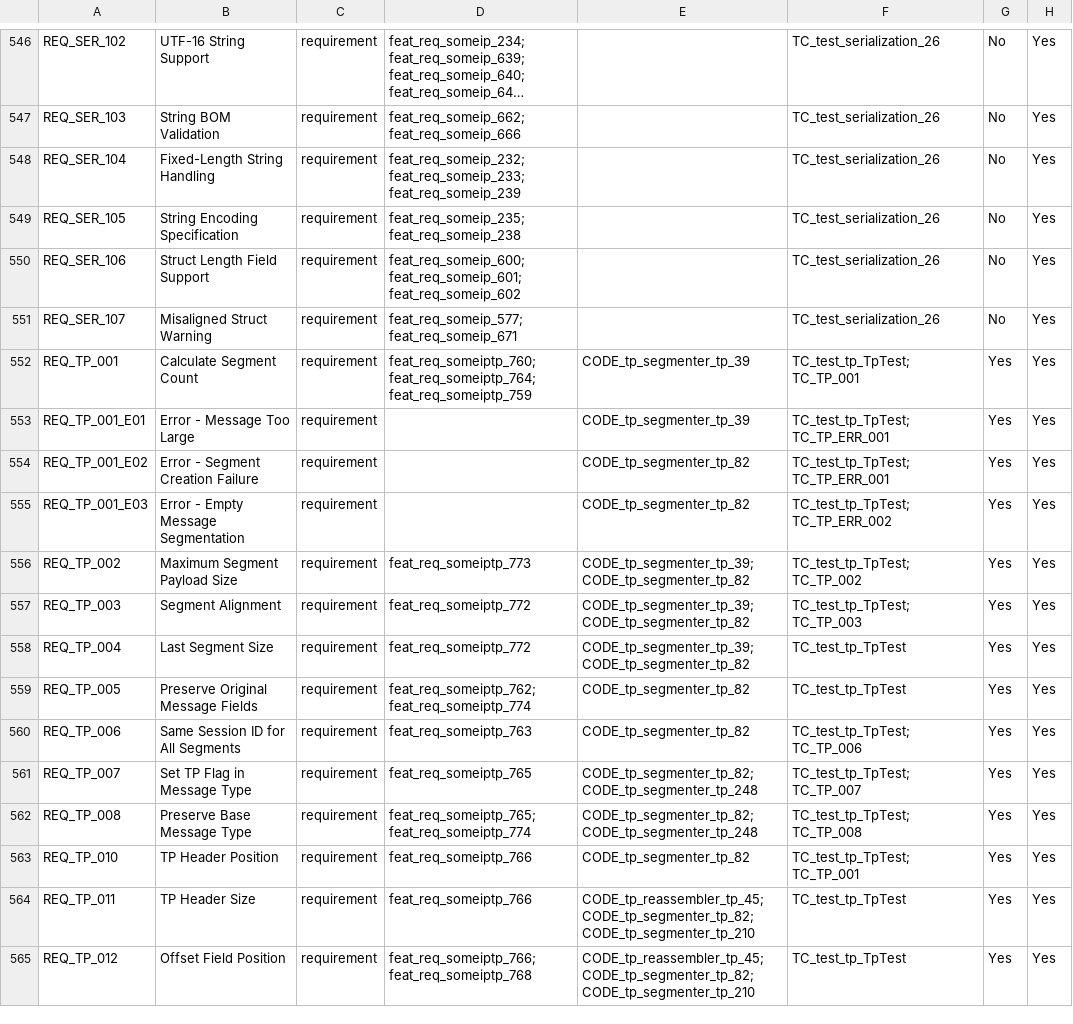
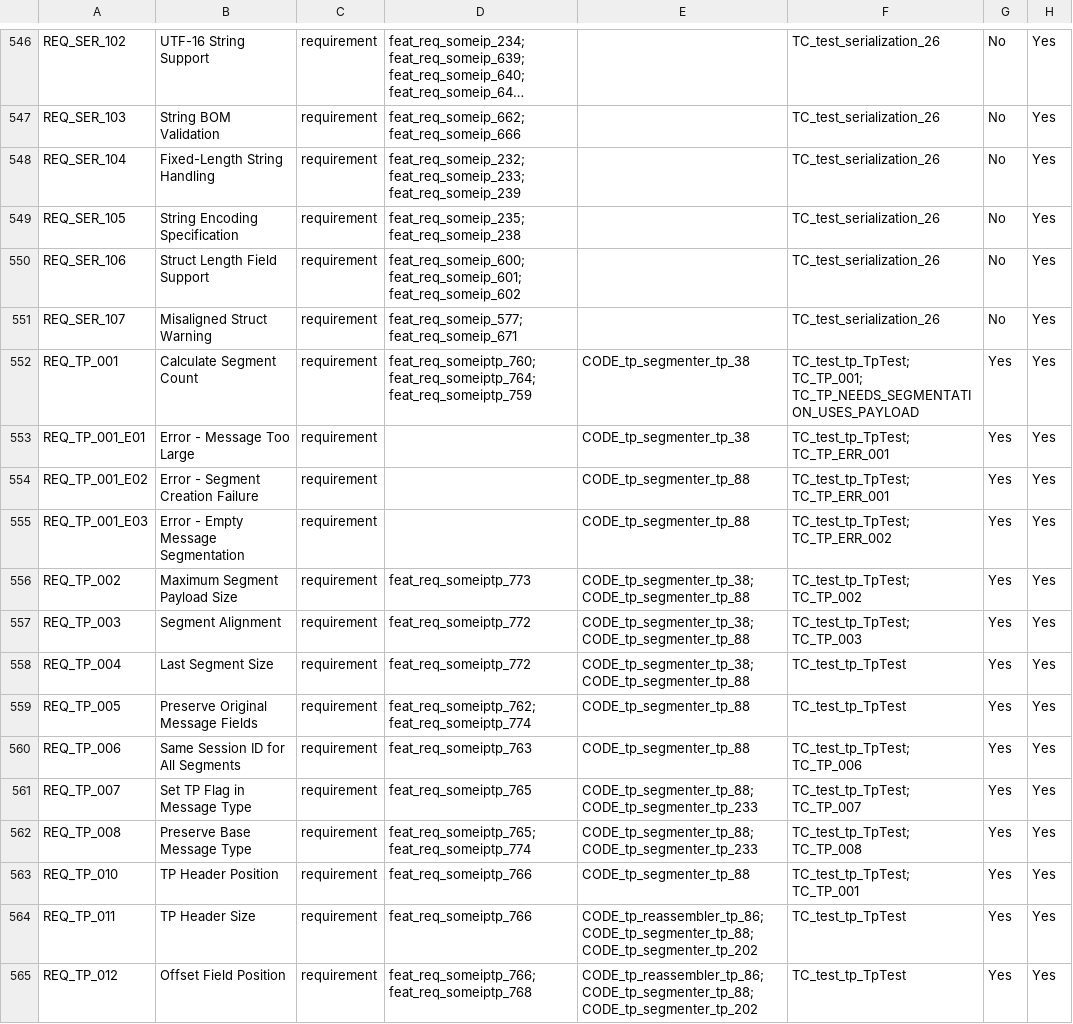
Before and after one commit to vtz/opensomeip, a CSV file: traceability/matrix.csv, drawn as a sheet; only a part is shown, gaps mark what is left out; long unchanged cells end in …; the diff covers the shown part only.

```diff
--- a/traceability/matrix.csv
+++ b/traceability/matrix.csv
@@ -551,15 +551,15 @@ REQ_SER_106,Struct Length Field Support,requirement,feat_req_someip_600; feat_re
 REQ_SER_107,Misaligned Struct Warning,requirement,feat_req_someip_577; feat_req_someip_671,,TC_test_serialization_26,No,Yes
-REQ_TP_001,Calculate Segment Count,requirement,feat_req_someiptp_760; feat_req_someiptp_764; feat_req_someiptp_759,CODE_tp_segmenter_tp_39,TC_test_tp_TpTest; TC_TP_001,Yes,Yes
-REQ_TP_001_E01,Error - Message Too Large,requirement,,CODE_tp_segmenter_tp_39,TC_test_tp_TpTest; TC_TP_ERR_001,Yes,Yes
-REQ_TP_001_E02,Error - Segment Creation Failure,requirement,,CODE_tp_segmenter_tp_82,TC_test_tp_TpTest; TC_TP_ERR_001,Yes,Yes
-REQ_TP_001_E03,Error - Empty Message Segmentation,requirement,,CODE_tp_segmenter_tp_82,TC_test_tp_TpTest; TC_TP_ERR_002,Yes,Yes
-REQ_TP_002,Maximum Segment Payload Size,requirement,feat_req_someiptp_773,CODE_tp_segmenter_tp_39; CODE_tp_segmenter_tp_82,TC_test_tp_TpTest; TC_TP_002,Yes,Yes
-REQ_TP_003,Segment Alignment,requirement,feat_req_someiptp_772,CODE_tp_segmenter_tp_39; CODE_tp_segmenter_tp_82,TC_test_tp_TpTest; TC_TP_003,Yes,Yes
-REQ_TP_004,Last Segment Size,requirement,feat_req_someiptp_772,CODE_tp_segmenter_tp_39; CODE_tp_segmenter_tp_82,TC_test_tp_TpTest,Yes,Yes
-REQ_TP_005,Preserve Original Message Fields,requirement,feat_req_someiptp_762; feat_req_someiptp_774,CODE_tp_segmenter_tp_82,TC_test_tp_TpTest,Yes,Yes
-REQ_TP_006,Same Session ID for All Segments,requirement,feat_req_someiptp_763,CODE_tp_segmenter_tp_82,TC_test_tp_TpTest; TC_TP_006,Yes,Yes
-REQ_TP_007,Set TP Flag in Message Type,requirement,feat_req_someiptp_765,CODE_tp_segmenter_tp_82; CODE_tp_segmenter_tp_248,TC_test_tp_TpTest; TC_TP_007,Yes,Yes
-REQ_TP_008,Preserve Base Message Type,requirement,feat_req_someiptp_765; feat_req_someiptp_774,CODE_tp_segmenter_tp_82; CODE_tp_segmenter_tp_248,TC_test_tp_TpTest; TC_TP_008,Yes,Yes
-REQ_TP_010,TP Header Position,requirement,feat_req_someiptp_766,CODE_tp_segmenter_tp_82,TC_test_tp_TpTest; TC_TP_001,Yes,Yes
-REQ_TP_011,TP Header Size,requirement,feat_req_someiptp_766,CODE_tp_reassembler_tp_45; CODE_tp_segmenter_tp_82; CODE_tp_segmenter_tp_210,TC_test_tp_TpTest,Yes,Yes
-REQ_TP_012,Offset Field Position,requirement,feat_req_someiptp_766; feat_req_someiptp_768,CODE_tp_reassembler_tp_45; CODE_tp_segmenter_tp_82; CODE_tp_segmenter_tp_210,TC_test_tp_TpTest,Yes,Yes
+REQ_TP_001,Calculate Segment Count,requirement,feat_req_someiptp_760; feat_req_someiptp_764; feat_req_someiptp_759,CODE_tp_segmenter_tp_38,TC_test_tp_TpTest; TC_TP_001; TC_TP_NEEDS_SEGMENTATION_USES_PAYLOAD,Yes,Yes
+REQ_TP_001_E01,Error - Message Too Large,requirement,,CODE_tp_segmenter_tp_38,TC_test_tp_TpTest; TC_TP_ERR_001,Yes,Yes
+REQ_TP_001_E02,Error - Segment Creation Failure,requirement,,CODE_tp_segmenter_tp_88,TC_test_tp_TpTest; TC_TP_ERR_001,Yes,Yes
+REQ_TP_001_E03,Error - Empty Message Segmentation,requirement,,CODE_tp_segmenter_tp_88,TC_test_tp_TpTest; TC_TP_ERR_002,Yes,Yes
+REQ_TP_002,Maximum Segment Payload Size,requirement,feat_req_someiptp_773,CODE_tp_segmenter_tp_38; CODE_tp_segmenter_tp_88,TC_test_tp_TpTest; TC_TP_002,Yes,Yes
+REQ_TP_003,Segment Alignment,requirement,feat_req_someiptp_772,CODE_tp_segmenter_tp_38; CODE_tp_segmenter_tp_88,TC_test_tp_TpTest; TC_TP_003,Yes,Yes
+REQ_TP_004,Last Segment Size,requirement,feat_req_someiptp_772,CODE_tp_segmenter_tp_38; CODE_tp_segmenter_tp_88,TC_test_tp_TpTest,Yes,Yes
+REQ_TP_005,Preserve Original Message Fields,requirement,feat_req_someiptp_762; feat_req_someiptp_774,CODE_tp_segmenter_tp_88,TC_test_tp_TpTest,Yes,Yes
+REQ_TP_006,Same Session ID for All Segments,requirement,feat_req_someiptp_763,CODE_tp_segmenter_tp_88,TC_test_tp_TpTest; TC_TP_006,Yes,Yes
+REQ_TP_007,Set TP Flag in Message Type,requirement,feat_req_someiptp_765,CODE_tp_segmenter_tp_88; CODE_tp_segmenter_tp_233,TC_test_tp_TpTest; TC_TP_007,Yes,Yes
+REQ_TP_008,Preserve Base Message Type,requirement,feat_req_someiptp_765; feat_req_someiptp_774,CODE_tp_segmenter_tp_88; CODE_tp_segmenter_tp_233,TC_test_tp_TpTest; TC_TP_008,Yes,Yes
+REQ_TP_010,TP Header Position,requirement,feat_req_someiptp_766,CODE_tp_segmenter_tp_88,TC_test_tp_TpTest; TC_TP_001,Yes,Yes
+REQ_TP_011,TP Header Size,requirement,feat_req_someiptp_766,CODE_tp_reassembler_tp_86; CODE_tp_segmenter_tp_88; CODE_tp_segmenter_tp_202,TC_test_tp_TpTest,Yes,Yes
+REQ_TP_012,Offset Field Position,requirement,feat_req_someiptp_766; feat_req_someiptp_768,CODE_tp_reassembler_tp_86; CODE_tp_segmenter_tp_88; CODE_tp_segmenter_tp_202,TC_test_tp_TpTest,Yes,Yes
```
Also changed, not shown: 114 edited cells elsewhere in this file, 50 other files.
